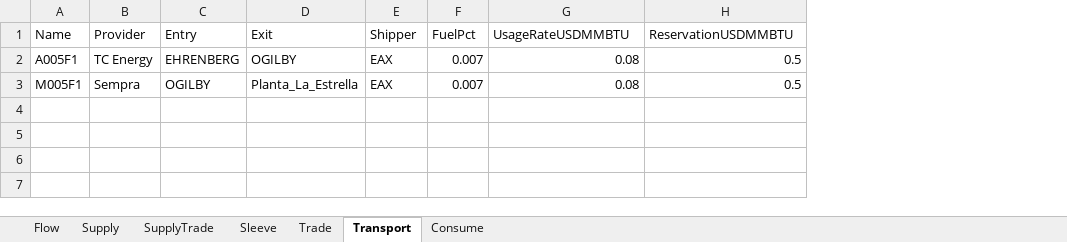
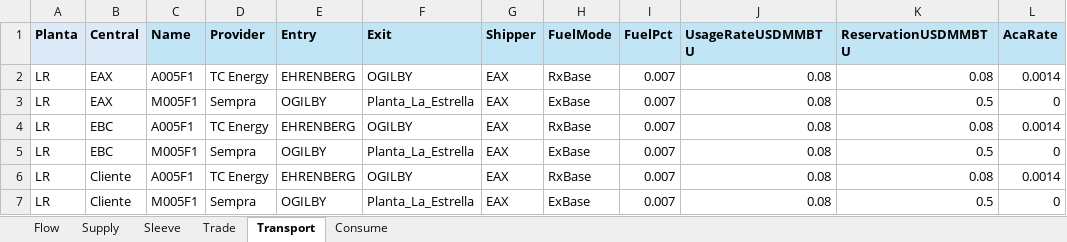
Before and after one commit to cszittyay/ModeloSaavi, an Excel workbook: EscenarioSample.xlsx, sheet Transport, drawn as a sheet; values as stored, in another font and other column widths than the file's, no borders; addresses are those after the commit; the diff names each change by its address in the sheet, - before the commit and + after, or states it on an @@ line.

Commit message:
Nuevo: Transport (acaRate, meta Data) Fuel Mode en Rx o Ex; Se elimina MultiSupply

```diff
--- a/EscenarioSample.xlsx (sheet Transport)
+++ b/EscenarioSample.xlsx (sheet Transport)
@@ sheet tab hidden: SupplyTrade @@
+column A (Planta), rows 2-3: LR | LR
+column B (Central), rows 2-3: EAX | EAX
+column H (FuelMode), rows 2-3: RxBase | ExBase
+column L (AcaRate), rows 2-3: 0.0014 | 0
@@ C1:G1 fill: none → #C1E5F5, bold: off → on @@
@@ I1:K1 fill: none → #C1E5F5, bold: off → on @@
-K2 (ReservationUSDMMBTU): 0.5
+K2 (ReservationUSDMMBTU): 0.08
+row 4: LR | EBC | A005F1 | TC Energy | EHRENBERG | OGILBY | EAX | RxBase | 0.007 | 0.08 | 0.08 | 0.0014
+row 5: LR | EBC | M005F1 | Sempra | OGILBY | Planta_La_Estrella | EAX | ExBase | 0.007 | 0.08 | 0.5 | 0
+row 6: LR | Cliente | A005F1 | TC Energy | EHRENBERG | OGILBY | EAX | RxBase | 0.007 | 0.08 | 0.08 | 0.0014
+row 7: LR | Cliente | M005F1 | Sempra | OGILBY | Planta_La_Estrella | EAX | ExBase | 0.007 | 0.08 | 0.5 | 0
```
Also changed, not shown: sheet Supply, sheet Flow, sheet Sleeve, sheet Trade, sheet Consume, 6 other files.
